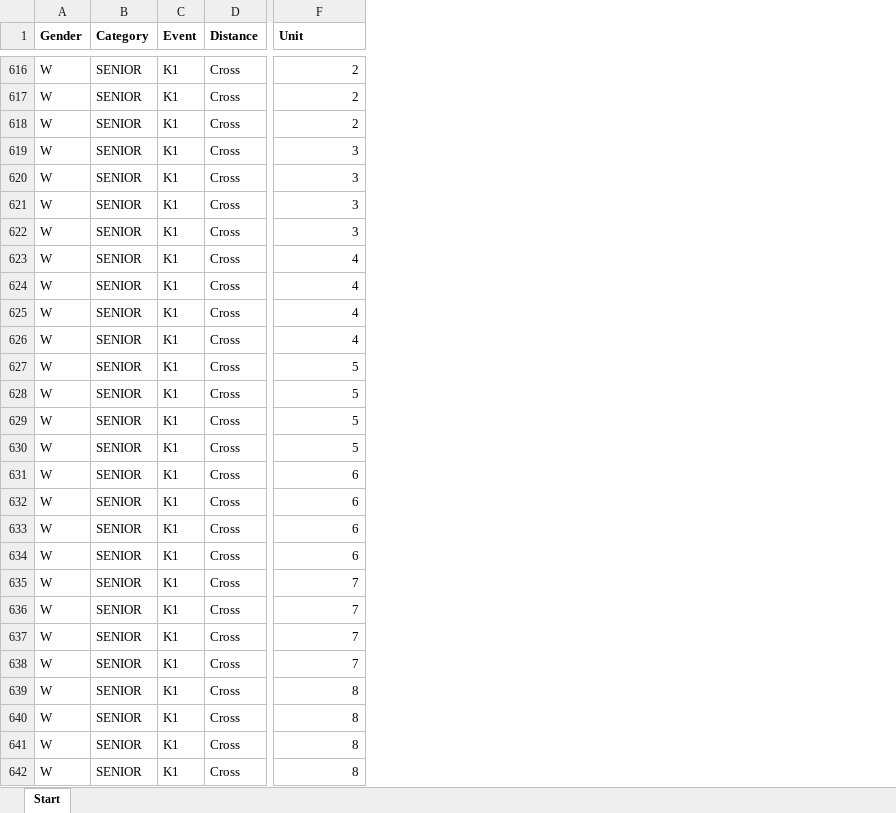
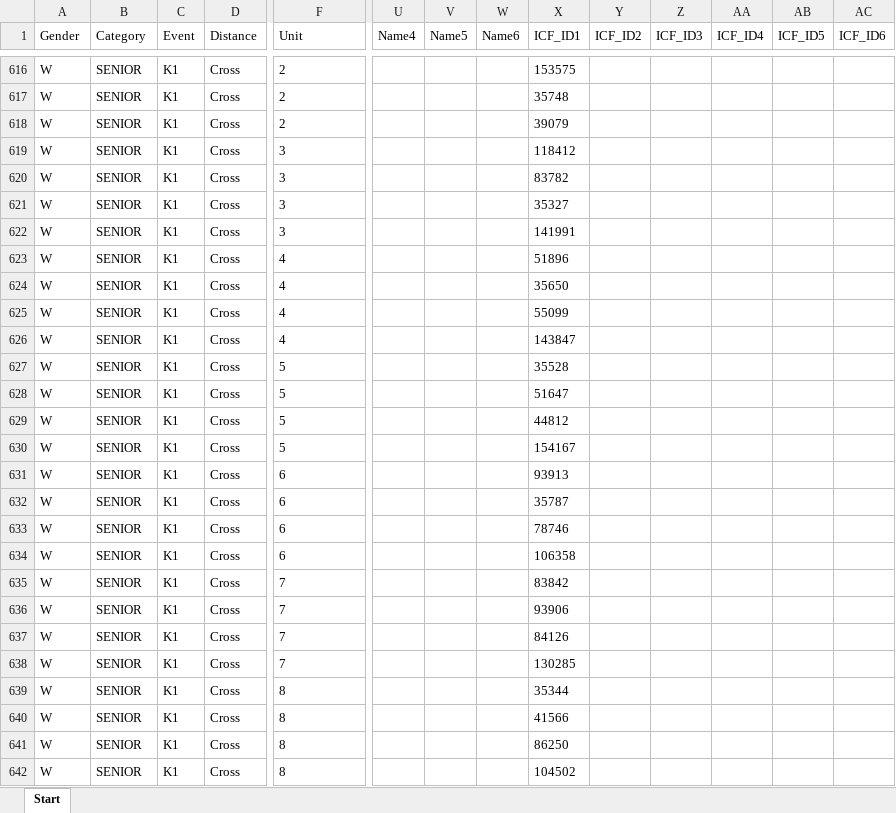
Before and after one commit to kenderfoka/race-sheets, an Excel workbook: events/Penrith_2025_WCH/Penrith_2025_WCH_start.xlsx, sheet Start, drawn as a sheet; only a part is shown, gaps mark what is left out; values as stored, in another font and other column widths than the file's, no borders; the diff covers the shown part only; the diff names each change by its address in the sheet, - before the commit and + after, or states it on an @@ line.

```diff
--- a/events/Penrith_2025_WCH/Penrith_2025_WCH_start.xlsx (sheet Start)
+++ b/events/Penrith_2025_WCH/Penrith_2025_WCH_start.xlsx (sheet Start)
+column U (Name4), empty
+column V (Name5), empty
+column W (Name6), empty
+column X (ICF_ID1), rows 616-642: 153575 | 35748 | 39079 | 118412 | 83782 | 35327 | 141991 | 51896 | 35650 | 55099 | 143847 | 35528 | 51647 | 44812 | 154167 | 93913 | 35787 | 78746 | 106358 | 83842 | 93906 | 84126 | 130285 | 35344 | 41566 | 86250 | 104502
+column Y (ICF_ID2), empty
+column Z (ICF_ID3), empty
+column AA (ICF_ID4), empty
+column AB (ICF_ID5), empty
+column AC (ICF_ID6), empty
-A1:F1 bold: on
+A1:F1 bold: off
-F616:F642 alignment: right
+F616:F642 alignment: left
```
Also changed, not shown: cell formats elsewhere in this sheet, events/Augsburg_2026_WC/Augsburg_2026_WC_start.xlsx, 3 other files.
